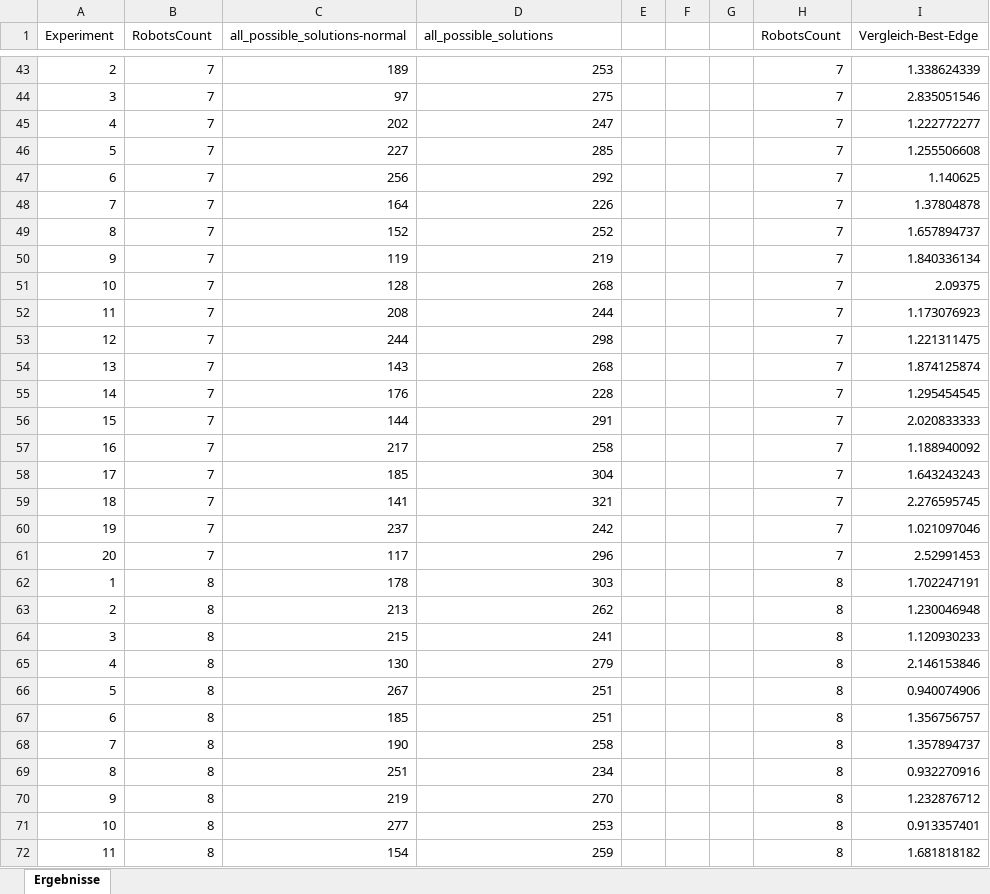
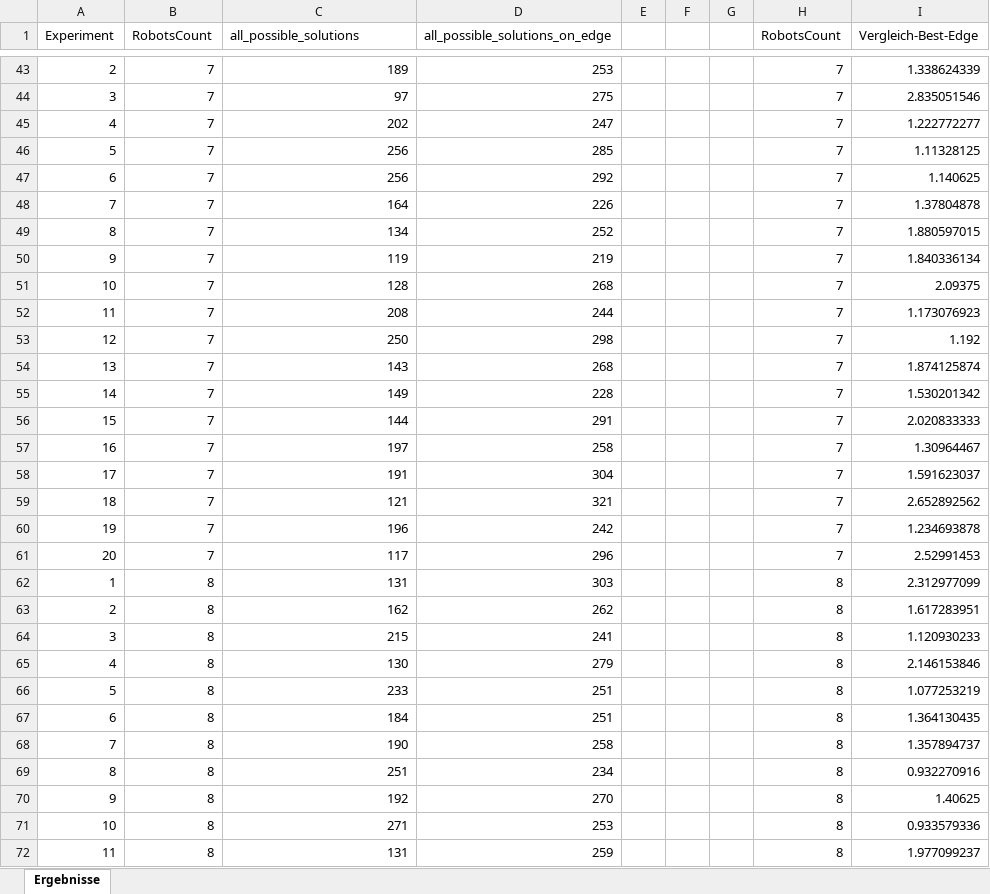
Before and after one commit to JosephAlzieb/Frezze_Tag_Problem, an Excel workbook: Ergebnisse-normal-edge.xlsx, sheet Ergebnisse, drawn as a sheet; only a part is shown, gaps mark what is left out; values as stored, in another font and other column widths than the file's, no borders; charts and pictures not drawn; the diff covers the shown part only; the diff names each change by its address in the sheet, - before the commit and + after, or states it on an @@ line.

```diff
--- a/Ergebnisse-normal-edge.xlsx (sheet Ergebnisse)
+++ b/Ergebnisse-normal-edge.xlsx (sheet Ergebnisse)
-C1: all_possible_solutions-normal
+C1: all_possible_solutions
-D1: all_possible_solutions
+D1: all_possible_solutions_on_edge
-C46 (all_possible_solutions): 227
+C46 (all_possible_solutions): 256
-I46 (Vergleich-Best-Edge): 1.255506608
+I46 (Vergleich-Best-Edge): 1.11328125
-C49 (all_possible_solutions): 152
+C49 (all_possible_solutions): 134
-I49 (Vergleich-Best-Edge): 1.657894737
+I49 (Vergleich-Best-Edge): 1.880597015
-C53 (all_possible_solutions): 244
+C53 (all_possible_solutions): 250
-I53 (Vergleich-Best-Edge): 1.221311475
+I53 (Vergleich-Best-Edge): 1.192
-C55 (all_possible_solutions): 176
+C55 (all_possible_solutions): 149
-I55 (Vergleich-Best-Edge): 1.295454545
+I55 (Vergleich-Best-Edge): 1.530201342
-C57 (all_possible_solutions): 217
+C57 (all_possible_solutions): 197
-I57 (Vergleich-Best-Edge): 1.188940092
+I57 (Vergleich-Best-Edge): 1.30964467
-C58 (all_possible_solutions): 185
+C58 (all_possible_solutions): 191
-I58 (Vergleich-Best-Edge): 1.643243243
+I58 (Vergleich-Best-Edge): 1.591623037
-C59 (all_possible_solutions): 141
+C59 (all_possible_solutions): 121
-I59 (Vergleich-Best-Edge): 2.276595745
+I59 (Vergleich-Best-Edge): 2.652892562
-C60 (all_possible_solutions): 237
+C60 (all_possible_solutions): 196
-I60 (Vergleich-Best-Edge): 1.021097046
+I60 (Vergleich-Best-Edge): 1.234693878
-C62 (all_possible_solutions): 178
+C62 (all_possible_solutions): 131
-I62 (Vergleich-Best-Edge): 1.702247191
+I62 (Vergleich-Best-Edge): 2.312977099
-C63 (all_possible_solutions): 213
+C63 (all_possible_solutions): 162
-I63 (Vergleich-Best-Edge): 1.230046948
+I63 (Vergleich-Best-Edge): 1.617283951
-C66 (all_possible_solutions): 267
+C66 (all_possible_solutions): 233
-I66 (Vergleich-Best-Edge): 0.940074906
+I66 (Vergleich-Best-Edge): 1.077253219
-C67 (all_possible_solutions): 185
+C67 (all_possible_solutions): 184
-I67 (Vergleich-Best-Edge): 1.356756757
+I67 (Vergleich-Best-Edge): 1.364130435
-C70 (all_possible_solutions): 219
+C70 (all_possible_solutions): 192
-I70 (Vergleich-Best-Edge): 1.232876712
+I70 (Vergleich-Best-Edge): 1.40625
-C71 (all_possible_solutions): 277
+C71 (all_possible_solutions): 271
-I71 (Vergleich-Best-Edge): 0.913357401
+I71 (Vergleich-Best-Edge): 0.933579336
-C72 (all_possible_solutions): 154
+C72 (all_possible_solutions): 131
-I72 (Vergleich-Best-Edge): 1.681818182
+I72 (Vergleich-Best-Edge): 1.977099237
```
Also changed, not shown: 62 edited cells elsewhere in this sheet, charts or pictures, Ergebnisse-normal.xlsx, Ergebnisse-on-edge.xlsx, 1 other file.
